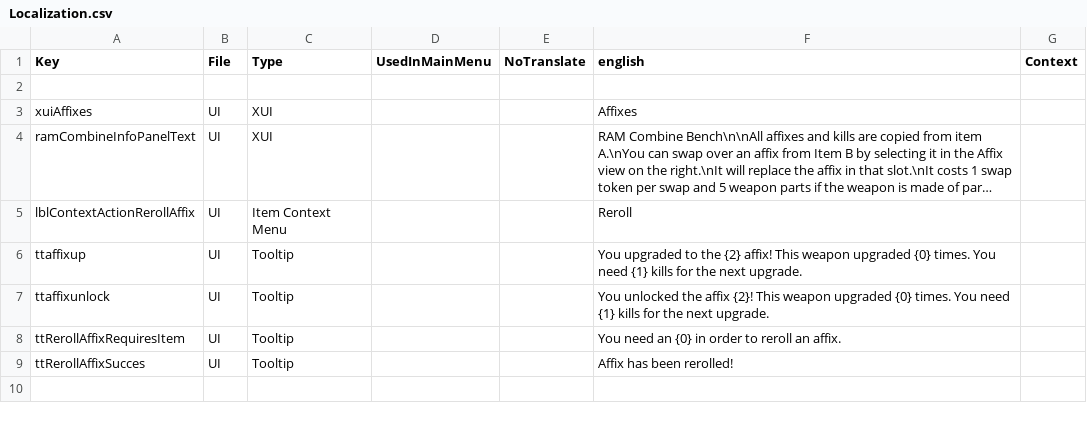
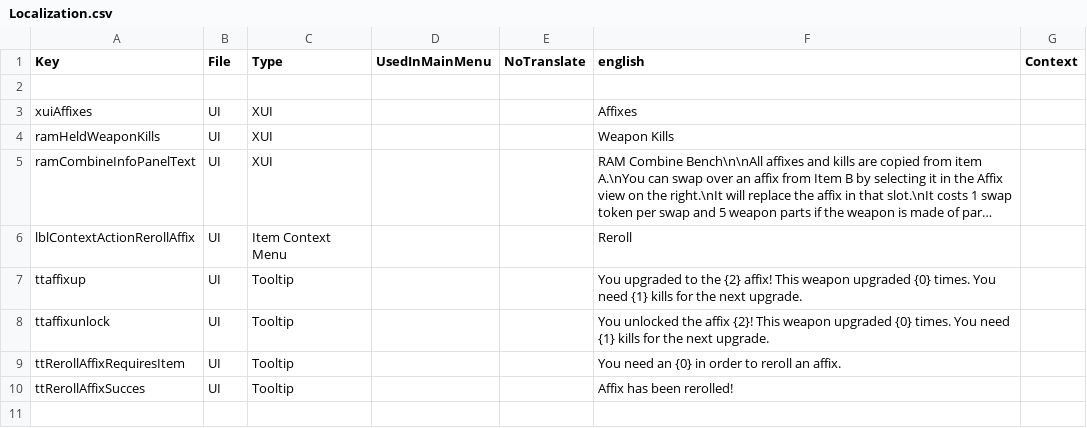
Before and after one commit to firevos/RAM---Random-Affixes-Mod, a CSV file: zzRandomAffixesMod/Config/Localization.csv, drawn as a sheet; only a part is shown; long unchanged cells end in …; the diff names each change by its address in the sheet, - before the commit and + after, or states it on an @@ line.

```diff
--- a/zzRandomAffixesMod/Config/Localization.csv
+++ b/zzRandomAffixesMod/Config/Localization.csv
+row 4: ramHeldWeaponKills | UI | XUI |  |  | Weapon Kills
```
Also changed, not shown: 18 other files.
